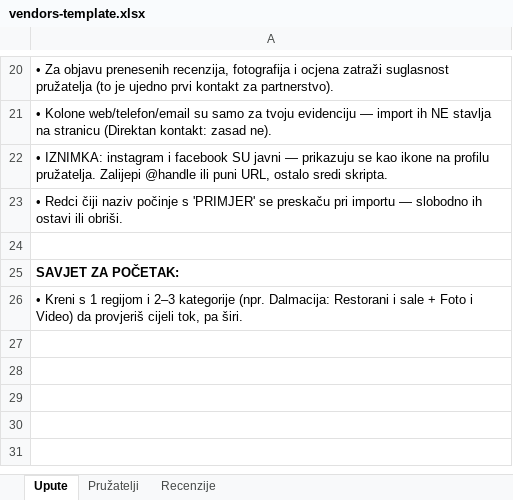
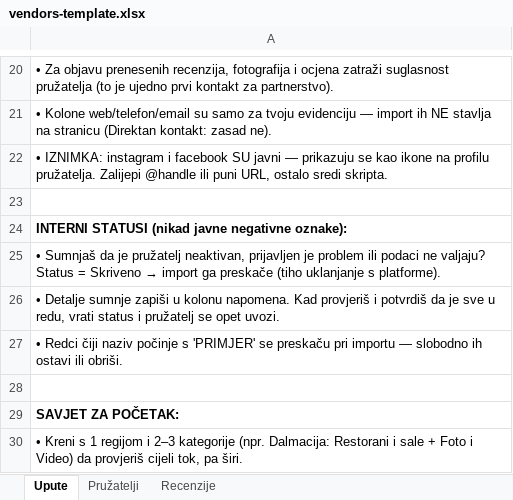
Before and after one commit to MandriloST/wediplan, an Excel workbook: data/vendors-template.xlsx, sheet Upute, drawn as a sheet; only a part is shown, gaps mark what is left out; values as stored, in another font and other column widths than the file's, no borders; the diff names each change by its address in the sheet, - before the commit and + after, or states it on an @@ line.

Commit message:
Pre vendor sponsor

```diff
--- a/data/vendors-template.xlsx (sheet Upute)
+++ b/data/vendors-template.xlsx (sheet Upute)
+row 23: (empty)
+row 24: INTERNI STATUSI (nikad javne negativne oznake):
+row 25: • Sumnjaš da je pružatelj neaktivan, prijavljen je problem ili podaci ne valjaju? Status = Skriveno → import ga preskače (tiho uklanjanje s platforme).
+row 26: • Detalje sumnje zapiši u kolonu napomena. Kad provjeriš i potvrdiš da je sve u redu, vrati status i pružatelj se opet uvozi.
```
